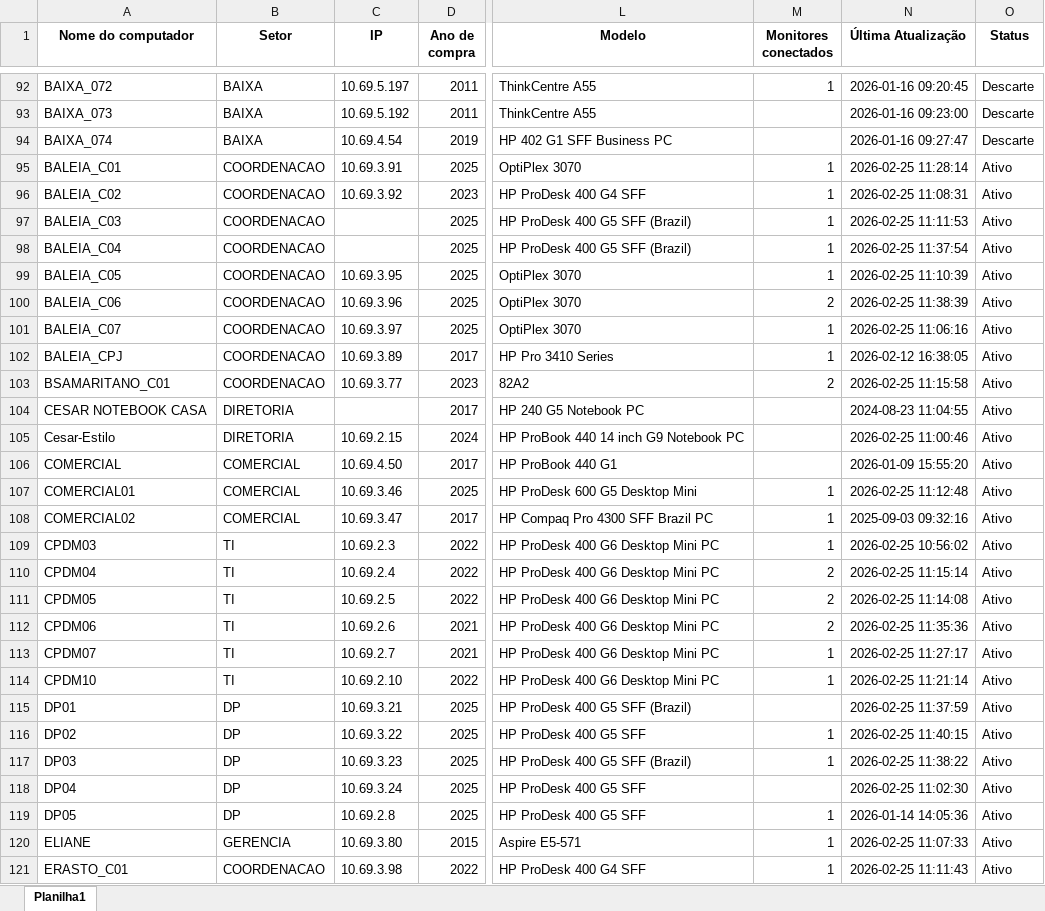
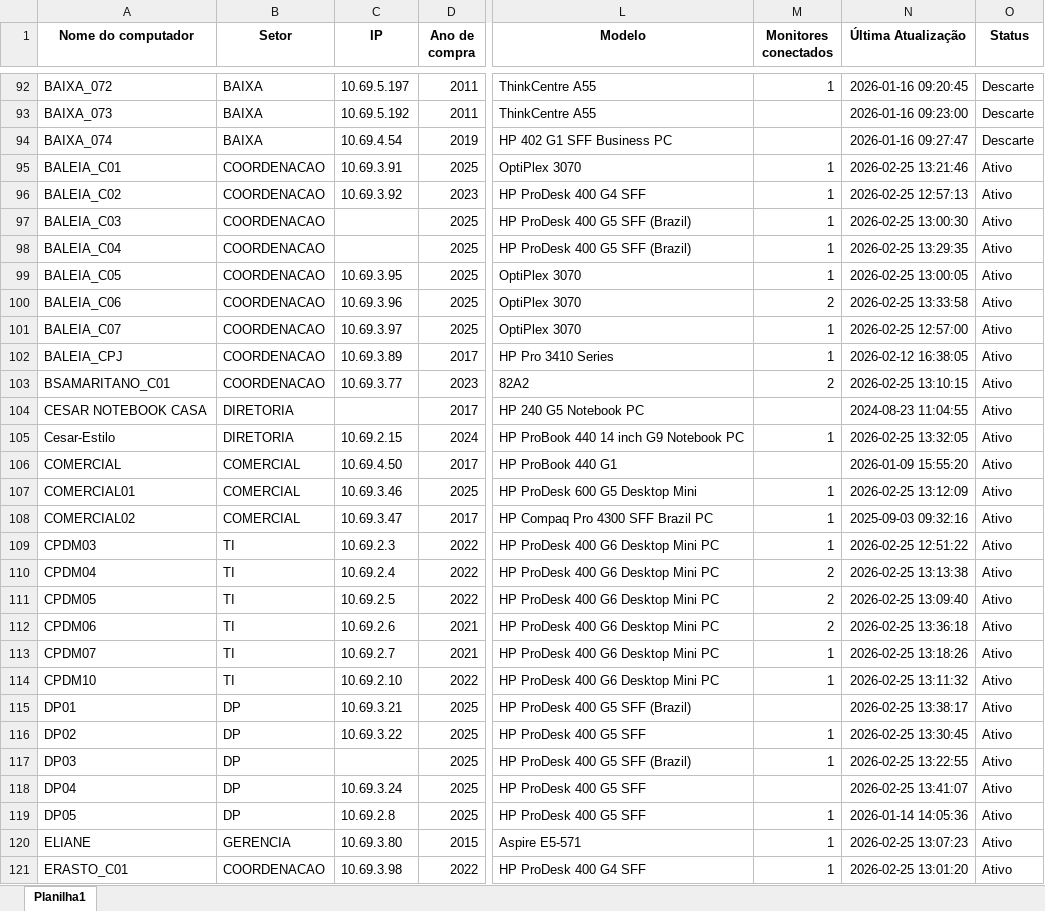
Before and after one commit to EstiloTlmk/export-relatorios-pbi, an Excel workbook: Computadores.xlsx, sheet Planilha1, drawn as a sheet; only a part is shown, gaps mark what is left out; values as stored, in another font and other column widths than the file's, no borders; the diff covers the shown part only; the diff names each change by its address in the sheet, - before the commit and + after, or states it on an @@ line.

Commit message:
Atualização automática 2026-02-25 13:52:03.849473

```diff
--- a/Computadores.xlsx (sheet Planilha1)
+++ b/Computadores.xlsx (sheet Planilha1)
-N95 (Última Atualização): 2026-02-25 11:28:14
+N95 (Última Atualização): 2026-02-25 13:21:46
-N96 (Última Atualização): 2026-02-25 11:08:31
+N96 (Última Atualização): 2026-02-25 12:57:13
-N97 (Última Atualização): 2026-02-25 11:11:53
+N97 (Última Atualização): 2026-02-25 13:00:30
-N98 (Última Atualização): 2026-02-25 11:37:54
+N98 (Última Atualização): 2026-02-25 13:29:35
-N99 (Última Atualização): 2026-02-25 11:10:39
+N99 (Última Atualização): 2026-02-25 13:00:05
-N100 (Última Atualização): 2026-02-25 11:38:39
+N100 (Última Atualização): 2026-02-25 13:33:58
-N101 (Última Atualização): 2026-02-25 11:06:16
+N101 (Última Atualização): 2026-02-25 12:57:00
-N103 (Última Atualização): 2026-02-25 11:15:58
+N103 (Última Atualização): 2026-02-25 13:10:15
-M105 (Monitores conectados): (empty)
+M105 (Monitores conectados): 1
-N105 (Última Atualização): 2026-02-25 11:00:46
+N105 (Última Atualização): 2026-02-25 13:32:05
-N107 (Última Atualização): 2026-02-25 11:12:48
+N107 (Última Atualização): 2026-02-25 13:12:09
-N109 (Última Atualização): 2026-02-25 10:56:02
+N109 (Última Atualização): 2026-02-25 12:51:22
-N110 (Última Atualização): 2026-02-25 11:15:14
+N110 (Última Atualização): 2026-02-25 13:13:38
-N111 (Última Atualização): 2026-02-25 11:14:08
+N111 (Última Atualização): 2026-02-25 13:09:40
-N112 (Última Atualização): 2026-02-25 11:35:36
+N112 (Última Atualização): 2026-02-25 13:36:18
-N113 (Última Atualização): 2026-02-25 11:27:17
+N113 (Última Atualização): 2026-02-25 13:18:26
-N114 (Última Atualização): 2026-02-25 11:21:14
+N114 (Última Atualização): 2026-02-25 13:11:32
-N115 (Última Atualização): 2026-02-25 11:37:59
+N115 (Última Atualização): 2026-02-25 13:38:17
-N116 (Última Atualização): 2026-02-25 11:40:15
+N116 (Última Atualização): 2026-02-25 13:30:45
-C117 (IP): 10.69.3.23
+C117 (IP): (empty)
-N117 (Última Atualização): 2026-02-25 11:38:22
+N117 (Última Atualização): 2026-02-25 13:22:55
-N118 (Última Atualização): 2026-02-25 11:02:30
+N118 (Última Atualização): 2026-02-25 13:41:07
-N120 (Última Atualização): 2026-02-25 11:07:33
+N120 (Última Atualização): 2026-02-25 13:07:23
-N121 (Última Atualização): 2026-02-25 11:11:43
+N121 (Última Atualização): 2026-02-25 13:01:20
```
Also changed, not shown: 197 edited cells elsewhere in this sheet, Monitores.xlsx.
